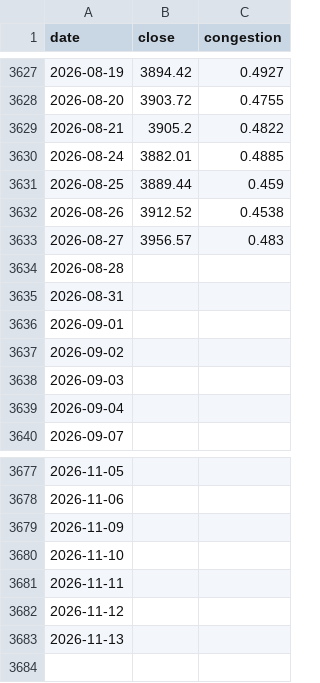
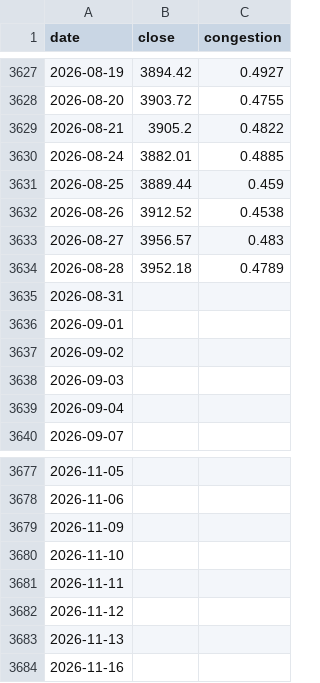
Before and after one commit to gaaiyun/a-share-pulse, a CSV file: data/raw/congestion.csv, drawn as a sheet; only a part is shown, gaps mark what is left out.

```diff
--- a/data/raw/congestion.csv
+++ b/data/raw/congestion.csv
@@ -3633,3 +3633,3 @@ date,close,congestion
 2026-08-27,3956.57,0.483
-2026-08-28,,
+2026-08-28,3952.18,0.4789
 2026-08-31,,
@@ -3683 +3683,2 @@ date,close,congestion
 2026-11-13,,
+2026-11-16,,
```
Also changed, not shown: data/raw/bond_yield.csv, data/raw/buffett.csv, 13 other files.
